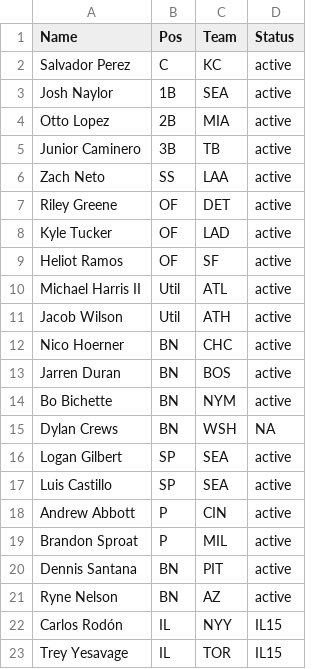
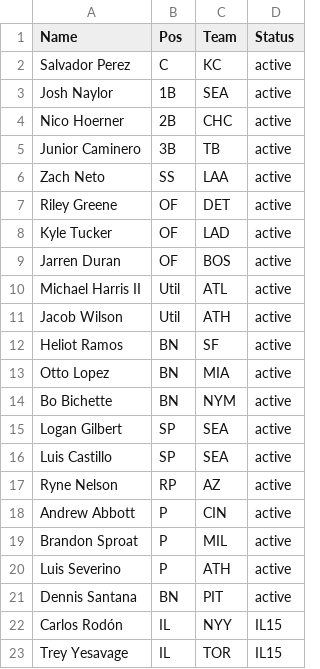
Before and after one commit to mandeldlc/fantasy-baseball-model, a CSV file: data/roster.csv, drawn as a sheet.

Commit message:
fix: scoring usa roster actual dinamico sin hardcoded

```diff
--- a/data/roster.csv
+++ b/data/roster.csv
@@ -3,3 +3,3 @@ Salvador Perez,C,KC,active
 Josh Naylor,1B,SEA,active
-Otto Lopez,2B,MIA,active
+Nico Hoerner,2B,CHC,active
 Junior Caminero,3B,TB,active
@@ -8,15 +8,15 @@ Riley Greene,OF,DET,active
 Kyle Tucker,OF,LAD,active
-Heliot Ramos,OF,SF,active
+Jarren Duran,OF,BOS,active
 Michael Harris II,Util,ATL,active
 Jacob Wilson,Util,ATH,active
-Nico Hoerner,BN,CHC,active
-Jarren Duran,BN,BOS,active
+Heliot Ramos,BN,SF,active
+Otto Lopez,BN,MIA,active
 Bo Bichette,BN,NYM,active
-Dylan Crews,BN,WSH,NA
 Logan Gilbert,SP,SEA,active
 Luis Castillo,SP,SEA,active
+Ryne Nelson,RP,AZ,active
 Andrew Abbott,P,CIN,active
 Brandon Sproat,P,MIL,active
+Luis Severino,P,ATH,active
 Dennis Santana,BN,PIT,active
-Ryne Nelson,BN,AZ,active
 Carlos Rodón,IL,NYY,IL15
```
Also changed, not shown: data/scoring_bateadores.csv, data/scoring_pitchers.csv, 2 other files.
